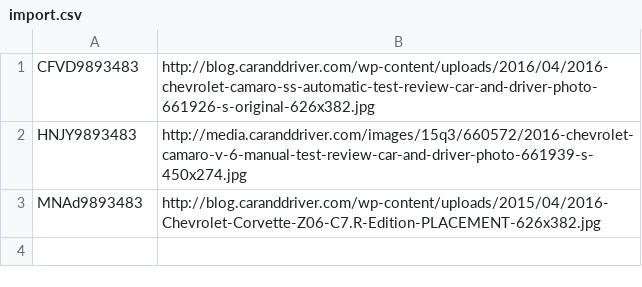
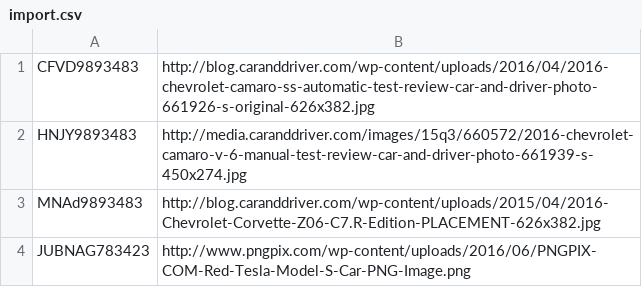
Before and after one commit to SimpleDealerSuite/media2azure, a CSV file: _sampleData/import.csv, drawn as a sheet; the diff names each change by its address in the sheet, - before the commit and + after, or states it on an @@ line.

Commit message:
ImageStore output custom filename to Blob

```diff
--- a/_sampleData/import.csv
+++ b/_sampleData/import.csv
+row 4: JUBNAG783423 | http://www.pngpix.com/wp-content/uploads/2016/06/PNGPIX-COM-Red-Tesla-Model-S-Car-PNG-Image.png
```
Also changed, not shown: 5 other files.
